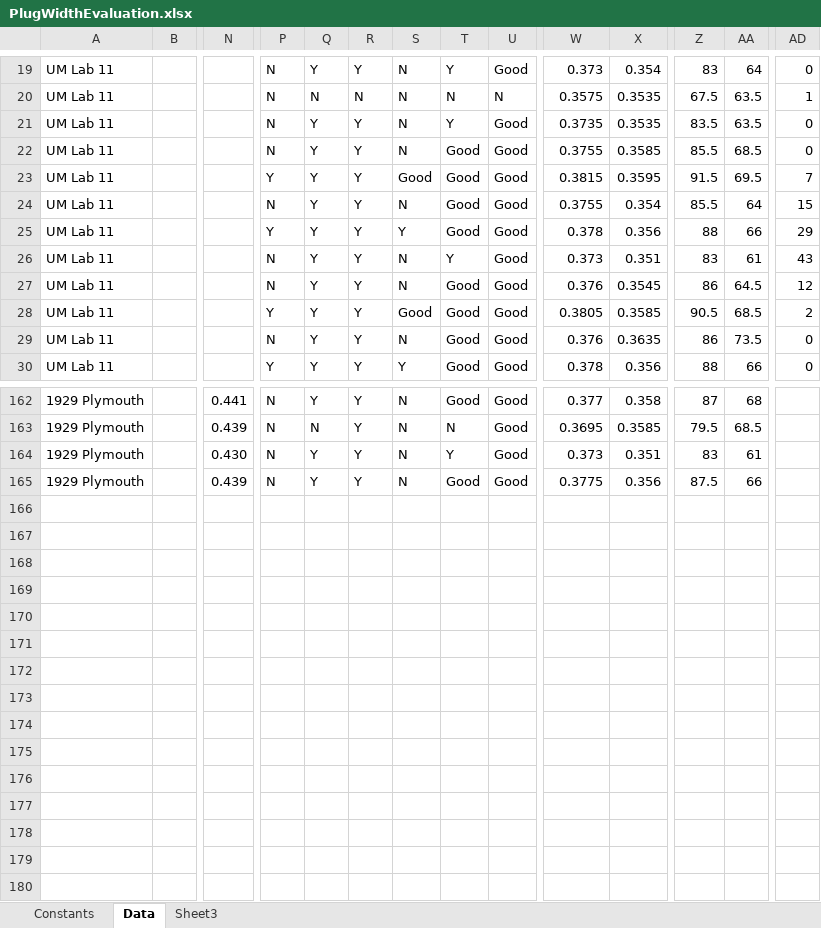
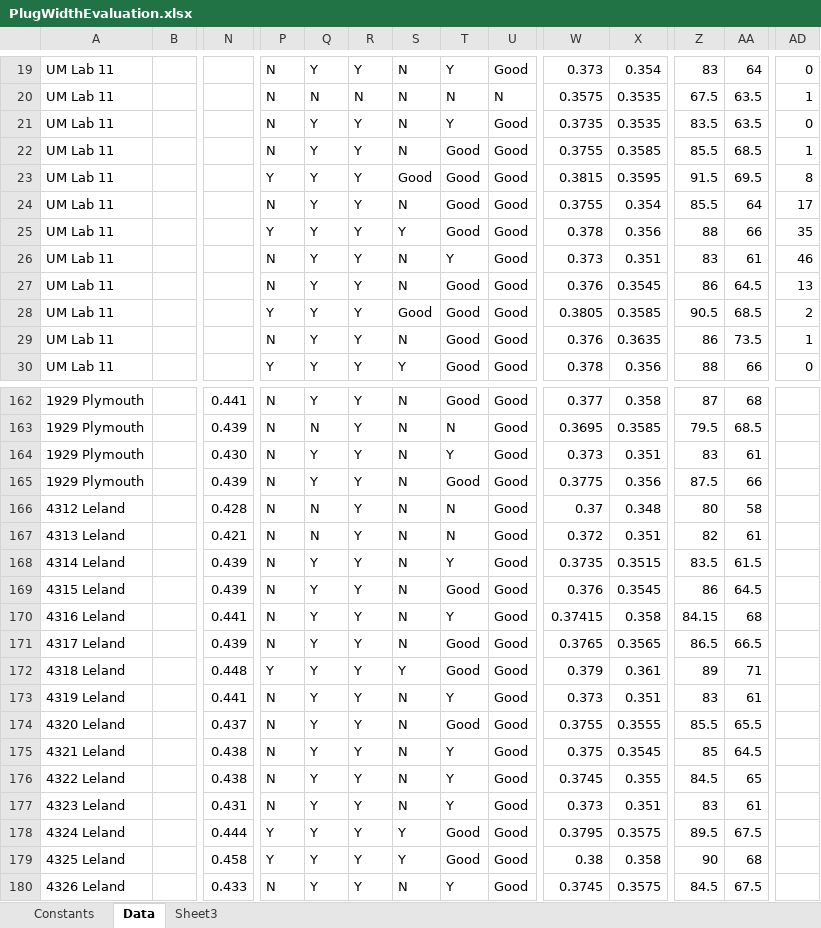
Before and after one commit to lab11/powerblade, an Excel workbook: data/PlugWidthEvaluation.xlsx, sheet Data, drawn as a sheet; only a part is shown, gaps mark what is left out; values as stored, in another font and other column widths than the file's, no borders; charts and pictures not drawn; rows hold the shown columns only; the diff covers the shown part only; the diff names each change by its address in the sheet, - before the commit and + after, or states it on an @@ line.

Commit message:
added leland data to plug width

```diff
--- a/data/PlugWidthEvaluation.xlsx (sheet Data)
+++ b/data/PlugWidthEvaluation.xlsx (sheet Data)
-AD22: 0
+AD22: 1
-AD23: 7
+AD23: 8
-AD24: 15
+AD24: 17
-AD25: 29
+AD25: 35
-AD26: 43
+AD26: 46
-AD27: 12
+AD27: 13
-AD29: 0
+AD29: 1
+row 166: 4312 Leland |  | 0.428 | N | N | Y | N | N | Good | 0.37 | 0.348 | 80 | 58
+row 167: 4313 Leland |  | 0.421 | N | N | Y | N | N | Good | 0.372 | 0.351 | 82 | 61
+row 168: 4314 Leland |  | 0.439 | N | Y | Y | N | Y | Good | 0.3735 | 0.3515 | 83.5 | 61.5
+row 169: 4315 Leland |  | 0.439 | N | Y | Y | N | Good | Good | 0.376 | 0.3545 | 86 | 64.5
+row 170: 4316 Leland |  | 0.441 | N | Y | Y | N | Y | Good | 0.37415 | 0.358 | 84.15 | 68
+row 171: 4317 Leland |  | 0.439 | N | Y | Y | N | Good | Good | 0.3765 | 0.3565 | 86.5 | 66.5
+row 172: 4318 Leland |  | 0.448 | Y | Y | Y | Y | Good | Good | 0.379 | 0.361 | 89 | 71
+row 173: 4319 Leland |  | 0.441 | N | Y | Y | N | Y | Good | 0.373 | 0.351 | 83 | 61
+row 174: 4320 Leland |  | 0.437 | N | Y | Y | N | Good | Good | 0.3755 | 0.3555 | 85.5 | 65.5
+row 175: 4321 Leland |  | 0.438 | N | Y | Y | N | Y | Good | 0.375 | 0.3545 | 85 | 64.5
+row 176: 4322 Leland |  | 0.438 | N | Y | Y | N | Y | Good | 0.3745 | 0.355 | 84.5 | 65
+row 177: 4323 Leland |  | 0.431 | N | Y | Y | N | Y | Good | 0.373 | 0.351 | 83 | 61
+row 178: 4324 Leland |  | 0.444 | Y | Y | Y | Y | Good | Good | 0.3795 | 0.3575 | 89.5 | 67.5
+row 179: 4325 Leland |  | 0.458 | Y | Y | Y | Y | Good | Good | 0.38 | 0.358 | 90 | 68
+row 180: 4326 Leland |  | 0.433 | N | Y | Y | N | Y | Good | 0.3745 | 0.3575 | 84.5 | 67.5
```
Also changed, not shown: 5 edited cells elsewhere in this sheet, sheet Constants, formulas that keep their value, charts or pictures.
